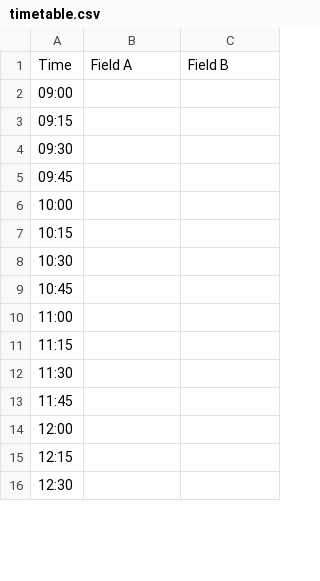
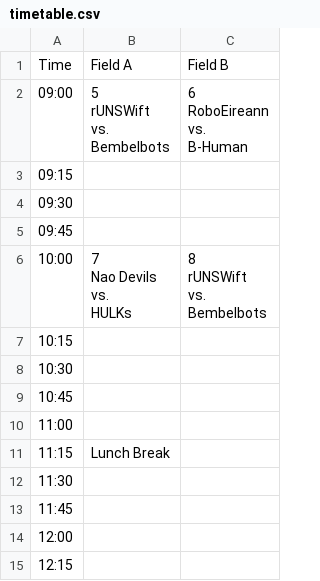
Before and after one commit to gore-event/gore-event.github.io, a CSV file: static/timetable.csv, drawn as a sheet; only a part is shown; the shorter side is filled out with more unchanged rows; the diff covers the shown part only.

```diff
--- a/static/timetable.csv
+++ b/static/timetable.csv
@@ -1,3 +1,9 @@
 Time,Field A,Field B
-09:00,,
+09:00,"5
+rUNSWift
+vs.
+Bembelbots","6
+RoboEireann
+vs.
+B-Human"
 09:15,,
@@ -5,3 +11,9 @@ Time,Field A,Field B
 09:45,,
-10:00,,
+10:00,"7
+Nao Devils
+vs.
+HULKs","8
+rUNSWift
+vs.
+Bembelbots"
 10:15,,
@@ -10,3 +22,3 @@ Time,Field A,Field B
 11:00,,
-11:15,,
+11:15,Lunch Break,
 11:30,,
```
Also changed, not shown: 10 edited cells elsewhere in this file.
